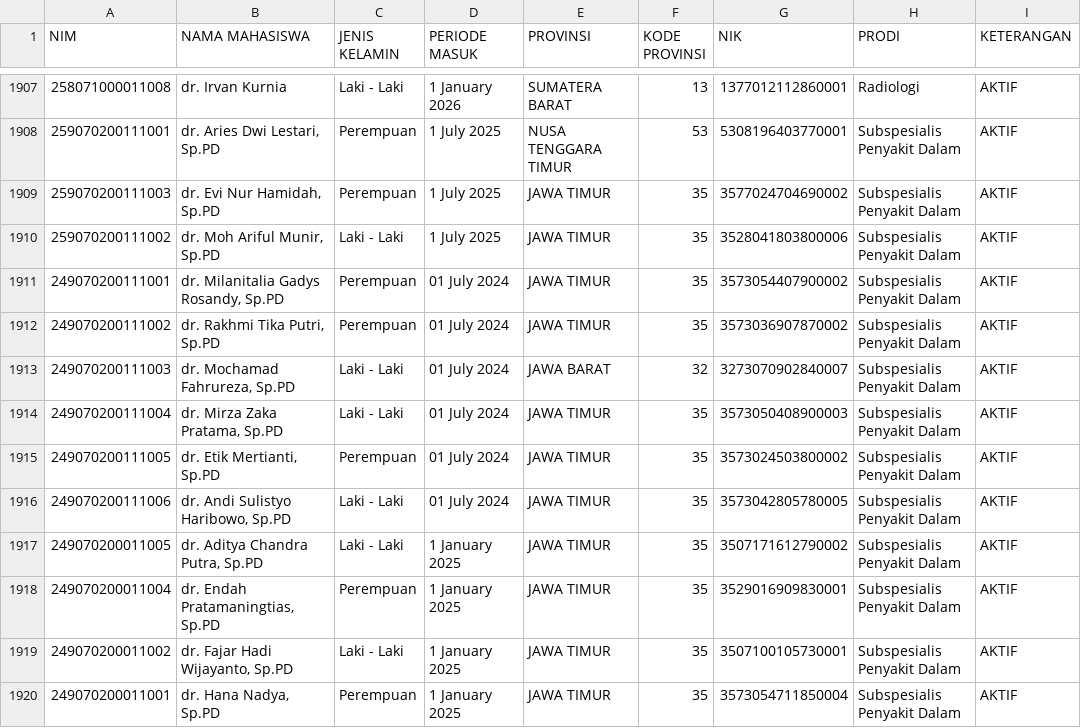
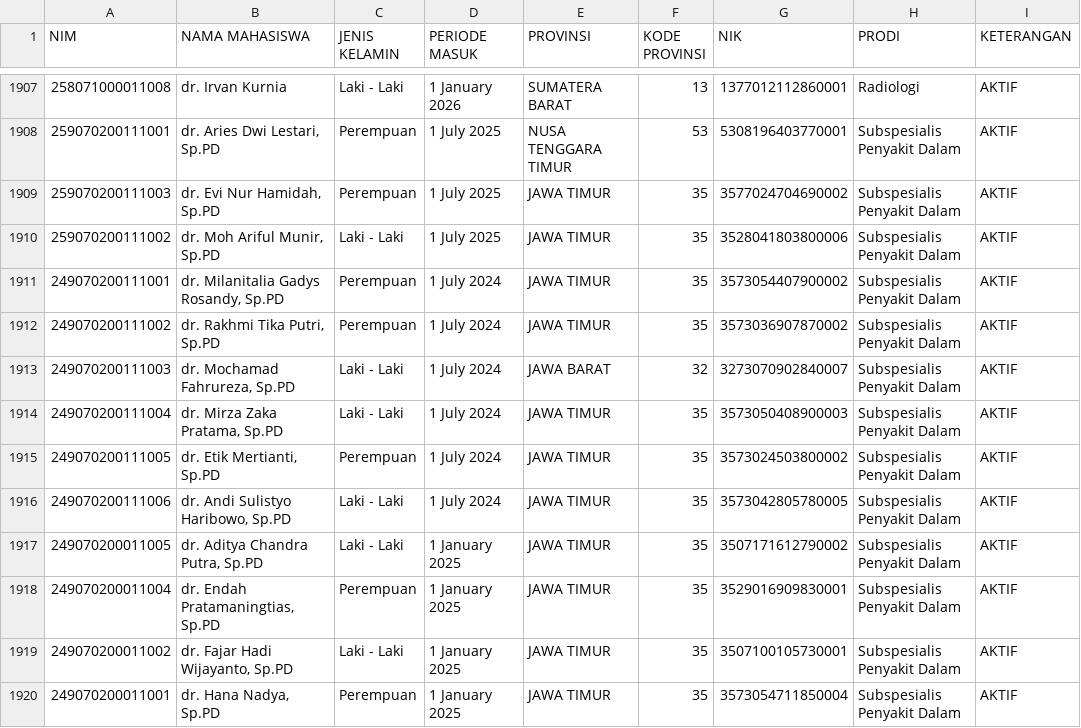
Before and after one commit to hermawanyuniarto/dashboard-ppds, a CSV file: public/data-ppds.csv, drawn as a sheet; only a part is shown, gaps mark what is left out; the diff names each change by its address in the sheet, - before the commit and + after, or states it on an @@ line.

Commit message:
Update data-ppds.csv
Ganti 01 July 2024 menjadi 1 July 2024

```diff
--- a/public/data-ppds.csv
+++ b/public/data-ppds.csv
-D1911:D1916 (PERIODE MASUK): 01 July 2024
+D1911:D1916 (PERIODE MASUK): 1 July 2024
```
